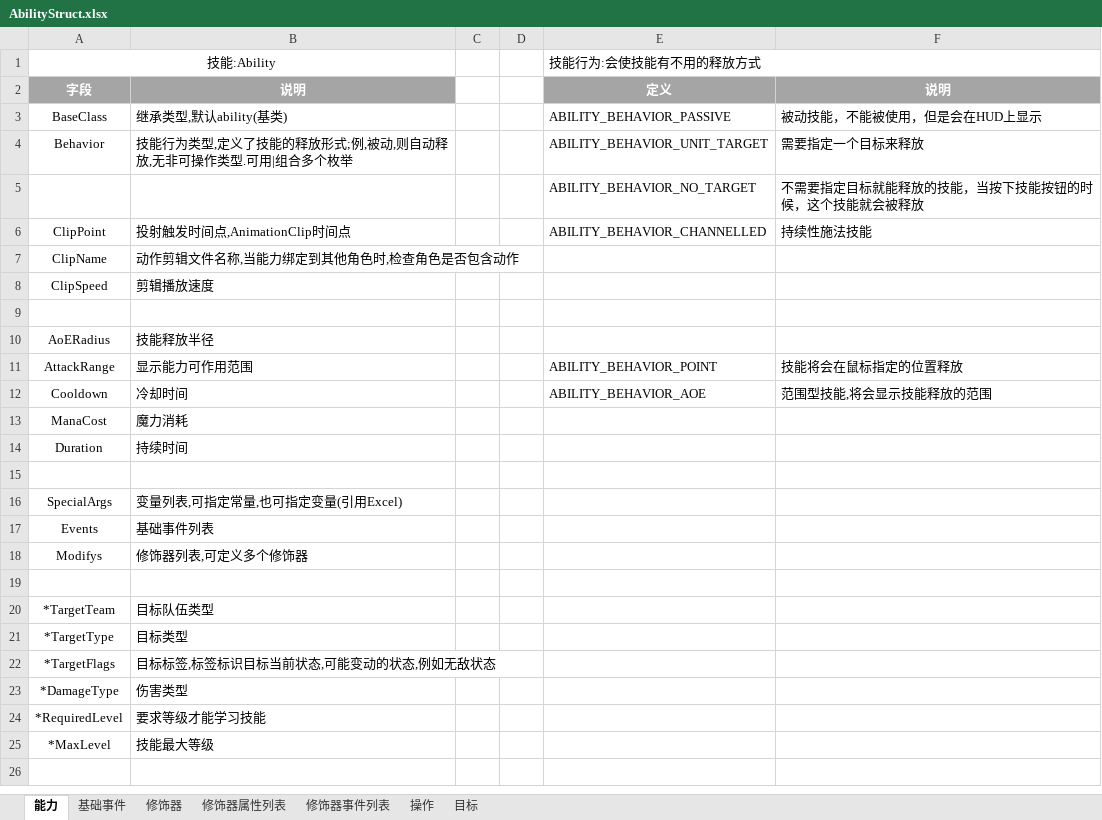
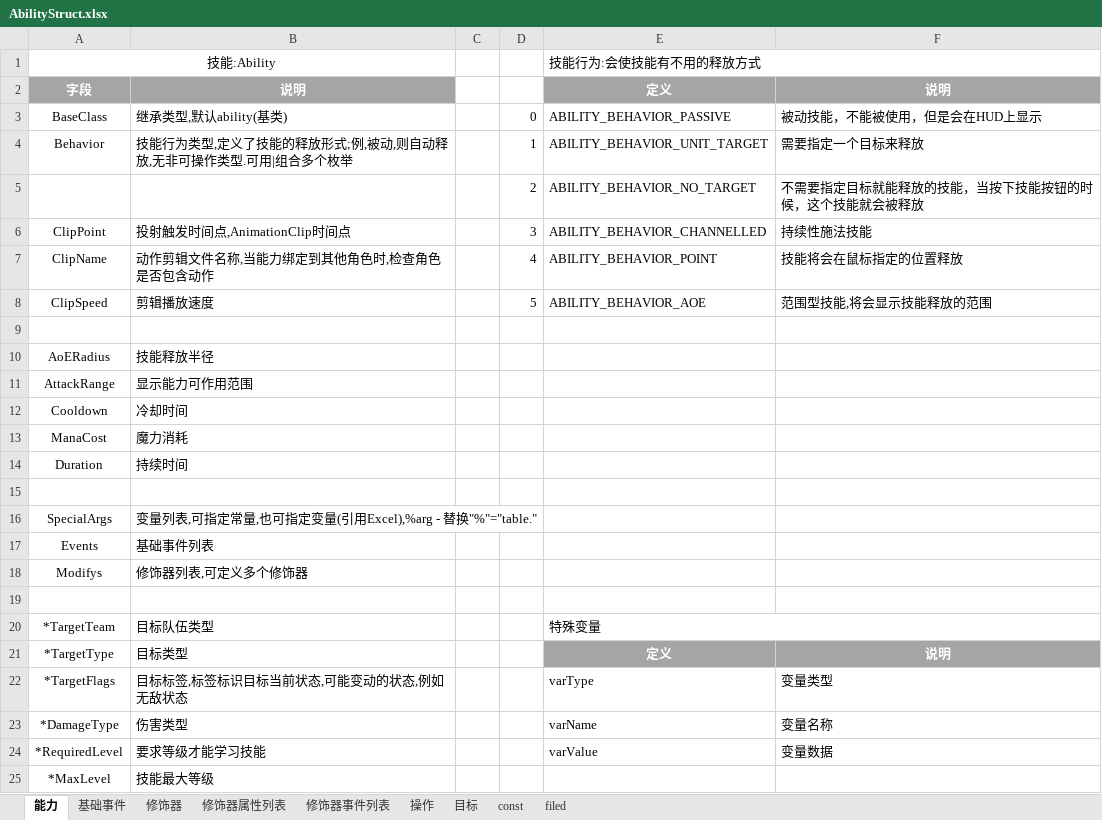
Before and after one commit to Hengle/X-lua, an Excel workbook: AbilityStruct.xlsx, sheet 能力, drawn as a sheet; values as stored, in another font and other column widths than the file's, no borders; the diff names each change by its address in the sheet, - before the commit and + after, or states it on an @@ line.

Commit message:
ability struct
ability struct xml

```diff
--- a/AbilityStruct.xlsx (sheet 能力)
+++ b/AbilityStruct.xlsx (sheet 能力)
+sheet tab: const
+sheet tab: filed
-D3: (empty)
+D3: 0
-D4: (empty)
+D4: 1
-D5: (empty)
+D5: 2
-D6: (empty)
+D6: 3
-D7: (empty)
+D7: 4
-E7: (empty)
+E7: ABILITY_BEHAVIOR_POINT
-F7: (empty)
+F7: 技能将会在鼠标指定的位置释放
-D8: (empty)
+D8: 5
-E8: (empty)
+E8: ABILITY_BEHAVIOR_AOE
-F8: (empty)
+F8: 范围型技能,将会显示技能释放的范围
-E11: ABILITY_BEHAVIOR_POINT
+E11: (empty)
-F11: 技能将会在鼠标指定的位置释放
+F11: (empty)
-E12: ABILITY_BEHAVIOR_AOE
+E12: (empty)
-F12: 范围型技能,将会显示技能释放的范围
+F12: (empty)
-B16: 变量列表,可指定常量,也可指定变量(引用Excel)
+B16: 变量列表,可指定常量,也可指定变量(引用Excel),%arg - 替换"%"="table."
-E20: (empty)
+E20: 特殊变量
+E20:F20 merged
-E21: (empty)
+E21: 定义
-E21:F21 fill: none
+E21:F21 fill: #A5A5A5
-F21: (empty)
+F21: 说明
-E22: (empty)
+E22: varType
-F22: (empty)
+F22: 变量类型
-E23: (empty)
+E23: varName
-F23: (empty)
+F23: 变量名称
-E24: (empty)
+E24: varValue
-F24: (empty)
+F24: 变量数据
```
Also changed, not shown: sheet 修饰器, sheet 修饰器事件列表, sheet 操作, sheet 修饰器属性列表, 5 other files.
